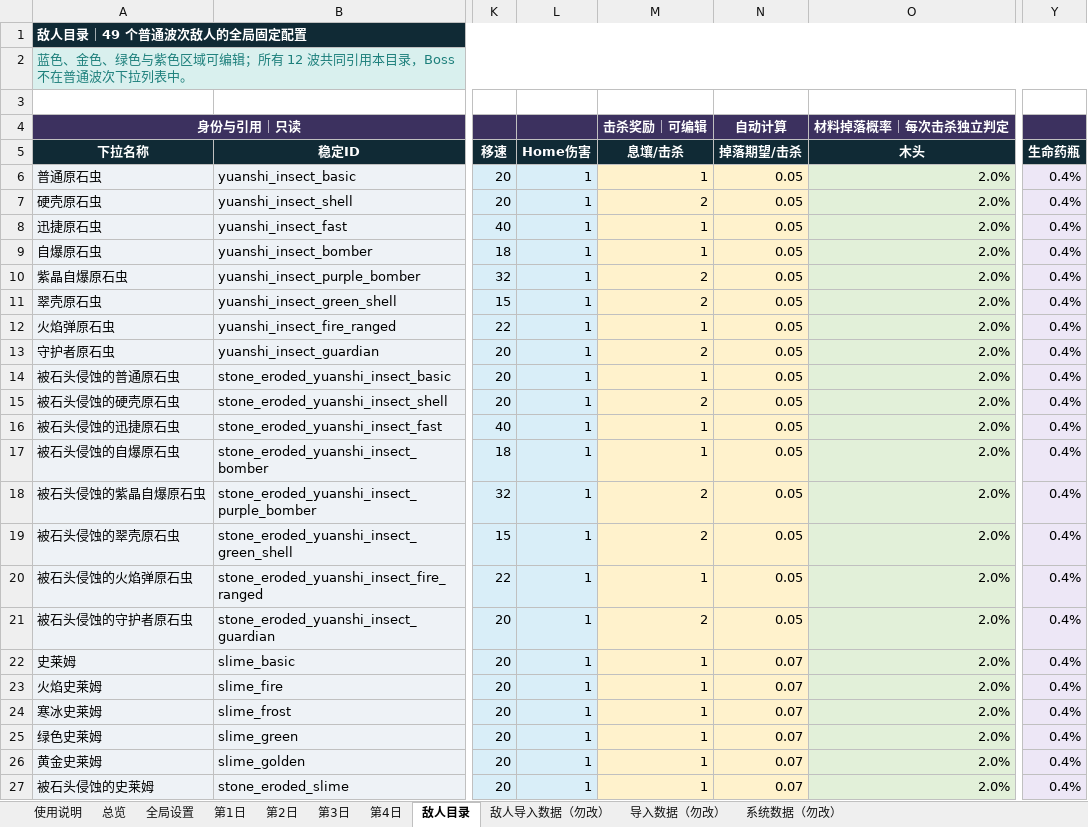
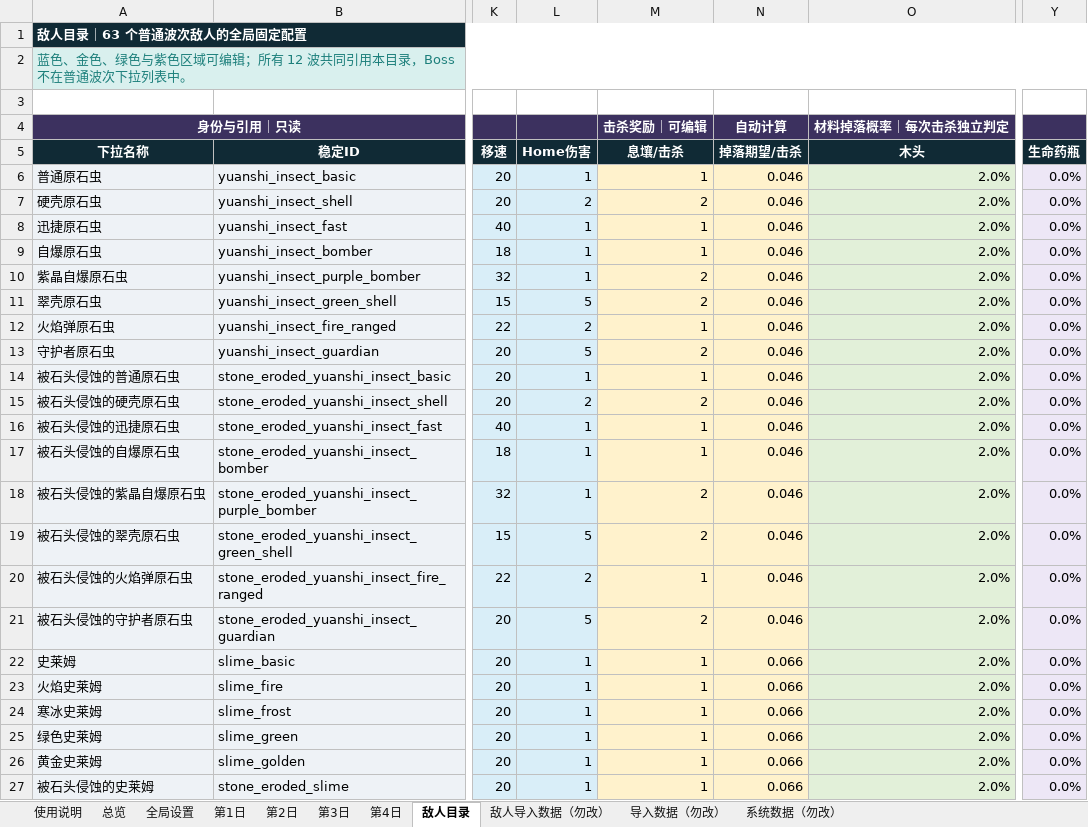
Before and after one commit to wanheng20031114/arc-nice, an Excel workbook: reports/塔防模式_4日战役智能设计器.xlsx, sheet 敌人目录, drawn as a sheet; only a part is shown, gaps mark what is left out; values as stored, in another font and other column widths than the file's, no borders; the diff covers the shown part only; the diff names each change by its address in the sheet, - before the commit and + after, or states it on an @@ line.

```diff
--- a/reports/塔防模式_4日战役智能设计器.xlsx (sheet 敌人目录)
+++ b/reports/塔防模式_4日战役智能设计器.xlsx (sheet 敌人目录)
-A1 (下拉名称): 敌人目录｜49 个普通波次敌人的全局固定配置
+A1 (下拉名称): 敌人目录｜63 个普通波次敌人的全局固定配置
-N6:N21 (掉落期望/击杀): 0.05
+N6:N21 (掉落期望/击杀): 0.046
-Y6:Y27 (生命药瓶): 0.4%
+Y6:Y27 (生命药瓶): 0.0%
-L7 (Home伤害): 1
+L7 (Home伤害): 2
-L11 (Home伤害): 1
+L11 (Home伤害): 5
-L12 (Home伤害): 1
+L12 (Home伤害): 2
-L13 (Home伤害): 1
+L13 (Home伤害): 5
-L15 (Home伤害): 1
+L15 (Home伤害): 2
-L19 (Home伤害): 1
+L19 (Home伤害): 5
-L20 (Home伤害): 1
+L20 (Home伤害): 2
-L21 (Home伤害): 1
+L21 (Home伤害): 5
-N22:N27 (掉落期望/击杀): 0.07
+N22:N27 (掉落期望/击杀): 0.066
```
Also changed, not shown: 14 added rows and 119 edited cells elsewhere in this sheet, sheet 敌人导入数据（勿改）, sheet 第3日, sheet 总览, sheet 系统数据（勿改）, formulas that keep their value, charts or pictures, 7 other files.
